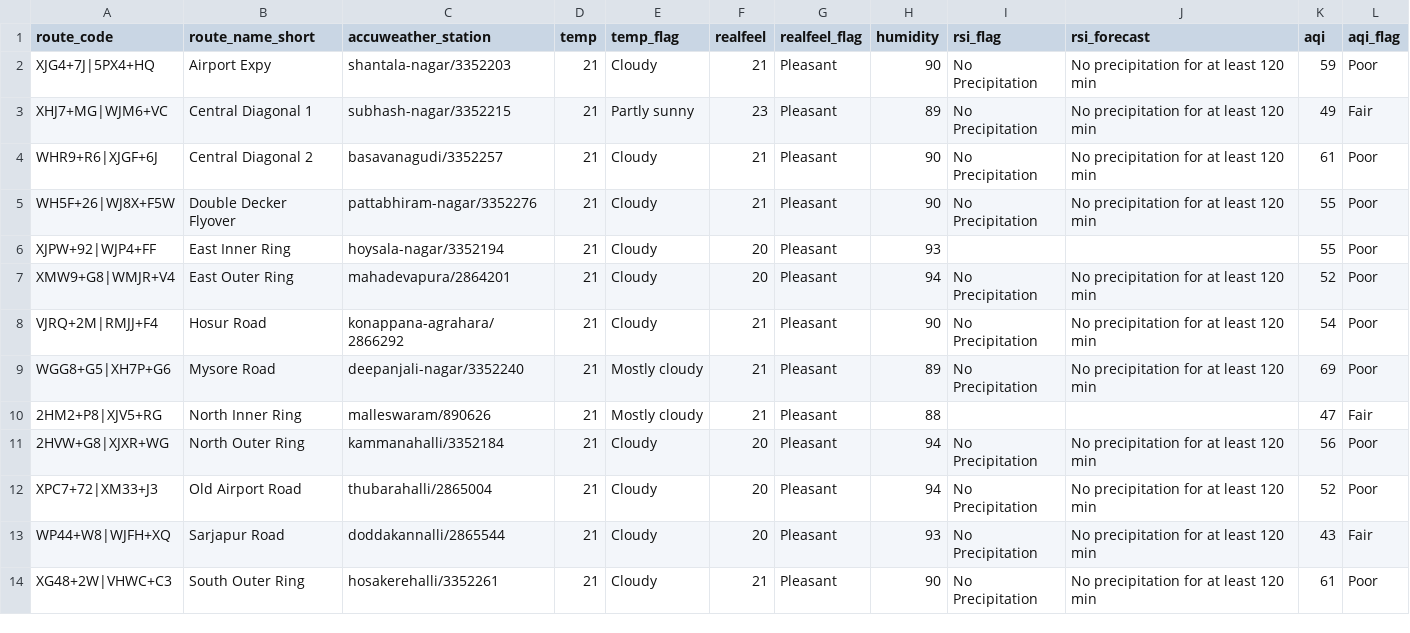
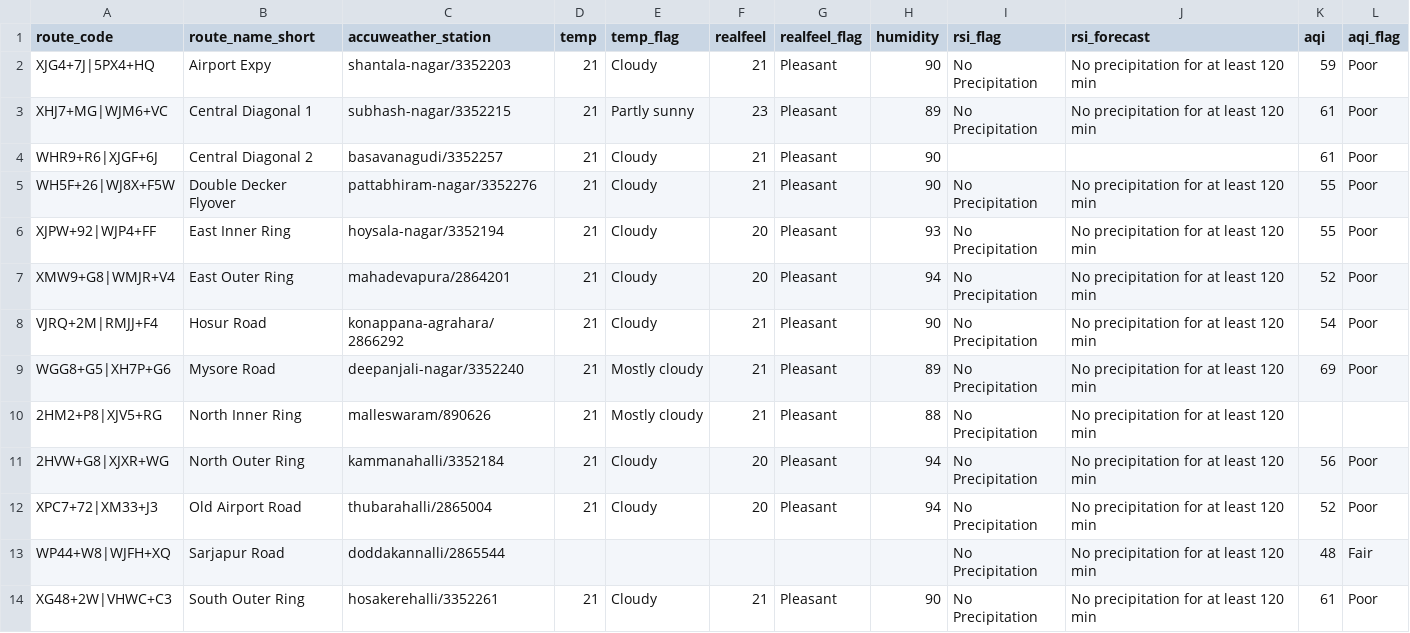
Before and after one commit to thecont1/blr-traffic-monitor, a CSV file: data/csv-weather-snapshot.csv, drawn as a sheet.

```diff
--- a/data/csv-weather-snapshot.csv
+++ b/data/csv-weather-snapshot.csv
@@ -2,6 +2,6 @@ route_code,route_name_short,accuweather_station,temp,temp_flag,realfeel,realfeel
 XJG4+7J|5PX4+HQ,Airport Expy,shantala-nagar/3352203,21,Cloudy,21,Pleasant,90,No Precipitation,No precipitation for at least 120 min,59,Poor
-XHJ7+MG|WJM6+VC,Central Diagonal 1,subhash-nagar/3352215,21,Partly sunny,23,Pleasant,89,No Precipitation,No precipitation for at least 120 min,49,Fair
-WHR9+R6|XJGF+6J,Central Diagonal 2,basavanagudi/3352257,21,Cloudy,21,Pleasant,90,No Precipitation,No precipitation for at least 120 min,61,Poor
+XHJ7+MG|WJM6+VC,Central Diagonal 1,subhash-nagar/3352215,21,Partly sunny,23,Pleasant,89,No Precipitation,No precipitation for at least 120 min,61,Poor
+WHR9+R6|XJGF+6J,Central Diagonal 2,basavanagudi/3352257,21,Cloudy,21,Pleasant,90,,,61,Poor
 WH5F+26|WJ8X+F5W,Double Decker Flyover,pattabhiram-nagar/3352276,21,Cloudy,21,Pleasant,90,No Precipitation,No precipitation for at least 120 min,55,Poor
-XJPW+92|WJP4+FF,East Inner Ring,hoysala-nagar/3352194,21,Cloudy,20,Pleasant,93,,,55,Poor
+XJPW+92|WJP4+FF,East Inner Ring,hoysala-nagar/3352194,21,Cloudy,20,Pleasant,93,No Precipitation,No precipitation for at least 120 min,55,Poor
 XMW9+G8|WMJR+V4,East Outer Ring,mahadevapura/2864201,21,Cloudy,20,Pleasant,94,No Precipitation,No precipitation for at least 120 min,52,Poor
@@ -9,6 +9,6 @@ VJRQ+2M|RMJJ+F4,Hosur Road,konappana-agrahara/2866292,21,Cloudy,21,Pleasant,90,N
 WGG8+G5|XH7P+G6,Mysore Road,deepanjali-nagar/3352240,21,Mostly cloudy,21,Pleasant,89,No Precipitation,No precipitation for at least 120 min,69,Poor
-2HM2+P8|XJV5+RG,North Inner Ring,malleswaram/890626,21,Mostly cloudy,21,Pleasant,88,,,47,Fair
+2HM2+P8|XJV5+RG,North Inner Ring,malleswaram/890626,21,Mostly cloudy,21,Pleasant,88,No Precipitation,No precipitation for at least 120 min,,
 2HVW+G8|XJXR+WG,North Outer Ring,kammanahalli/3352184,21,Cloudy,20,Pleasant,94,No Precipitation,No precipitation for at least 120 min,56,Poor
 XPC7+72|XM33+J3,Old Airport Road,thubarahalli/2865004,21,Cloudy,20,Pleasant,94,No Precipitation,No precipitation for at least 120 min,52,Poor
-WP44+W8|WJFH+XQ,Sarjapur Road,doddakannalli/2865544,21,Cloudy,20,Pleasant,93,No Precipitation,No precipitation for at least 120 min,43,Fair
+WP44+W8|WJFH+XQ,Sarjapur Road,doddakannalli/2865544,,,,,,No Precipitation,No precipitation for at least 120 min,48,Fair
 XG48+2W|VHWC+C3,South Outer Ring,hosakerehalli/3352261,21,Cloudy,21,Pleasant,90,No Precipitation,No precipitation for at least 120 min,61,Poor
```
Also changed, not shown: 1 other file.
